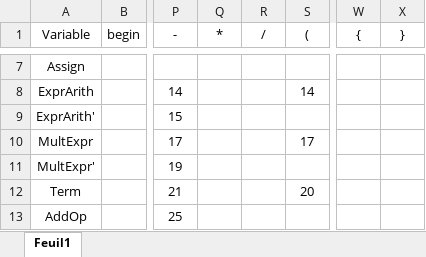
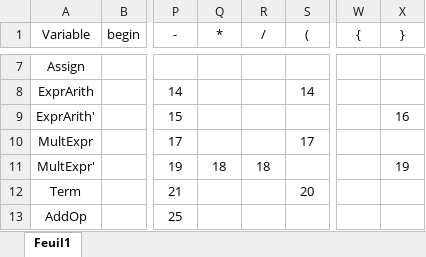
Before and after one commit to Exagor/infof413_pascalmaispresque, an Excel workbook: doc/grammar_doc/action_table.xlsx, sheet Feuil1, drawn as a sheet; only a part is shown, gaps mark what is left out; values as stored, in another font and other column widths than the file's, no borders; the diff names each change by its address in the sheet, - before the commit and + after, or states it on an @@ line.

Commit message:
fix de l'action table

```diff
--- a/doc/grammar_doc/action_table.xlsx (sheet Feuil1)
+++ b/doc/grammar_doc/action_table.xlsx (sheet Feuil1)
-X9 (}): (empty)
+X9 (}): 16
-Q11 (*): (empty)
+Q11 (*): 18
-R11 (/): (empty)
+R11 (/): 18
-X11 (}): (empty)
+X11 (}): 19
```
Also changed, not shown: 6 other files.
